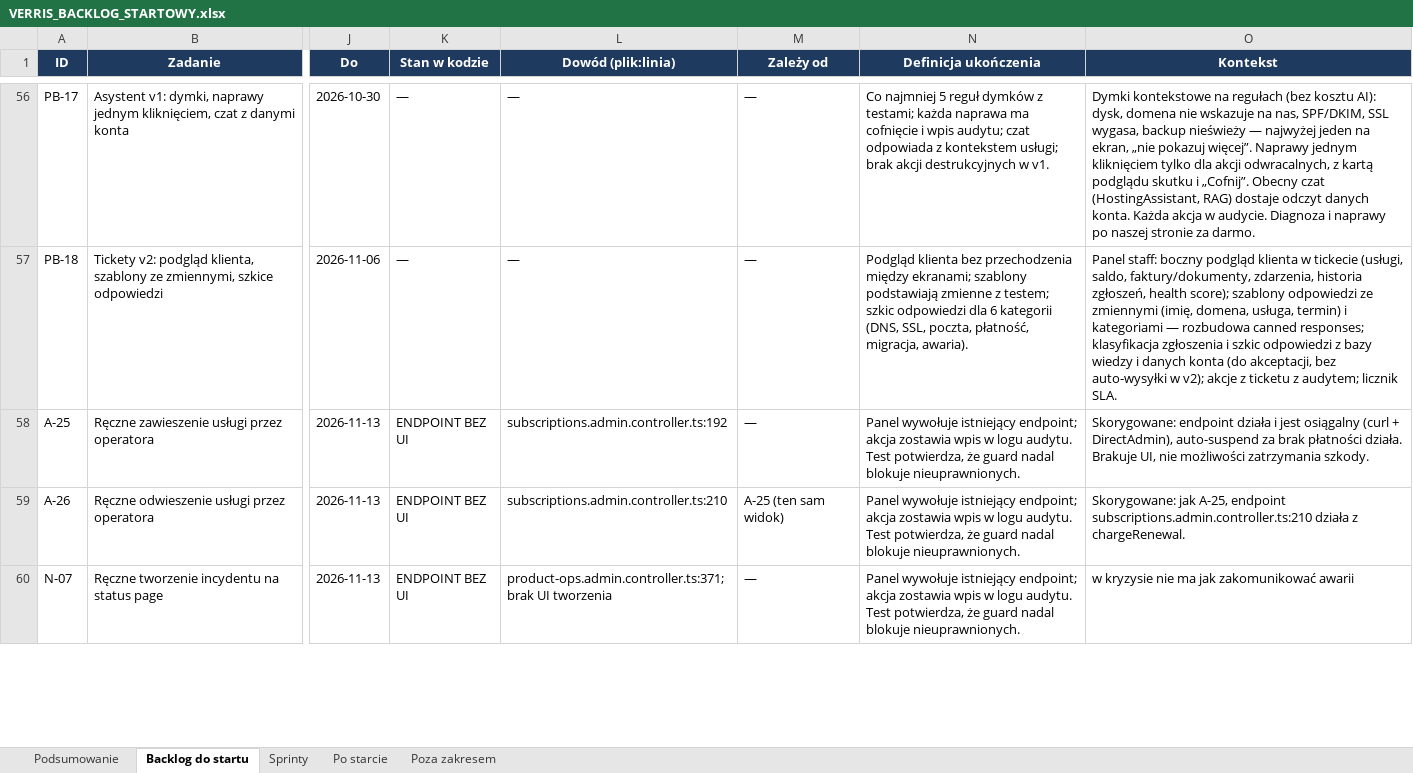
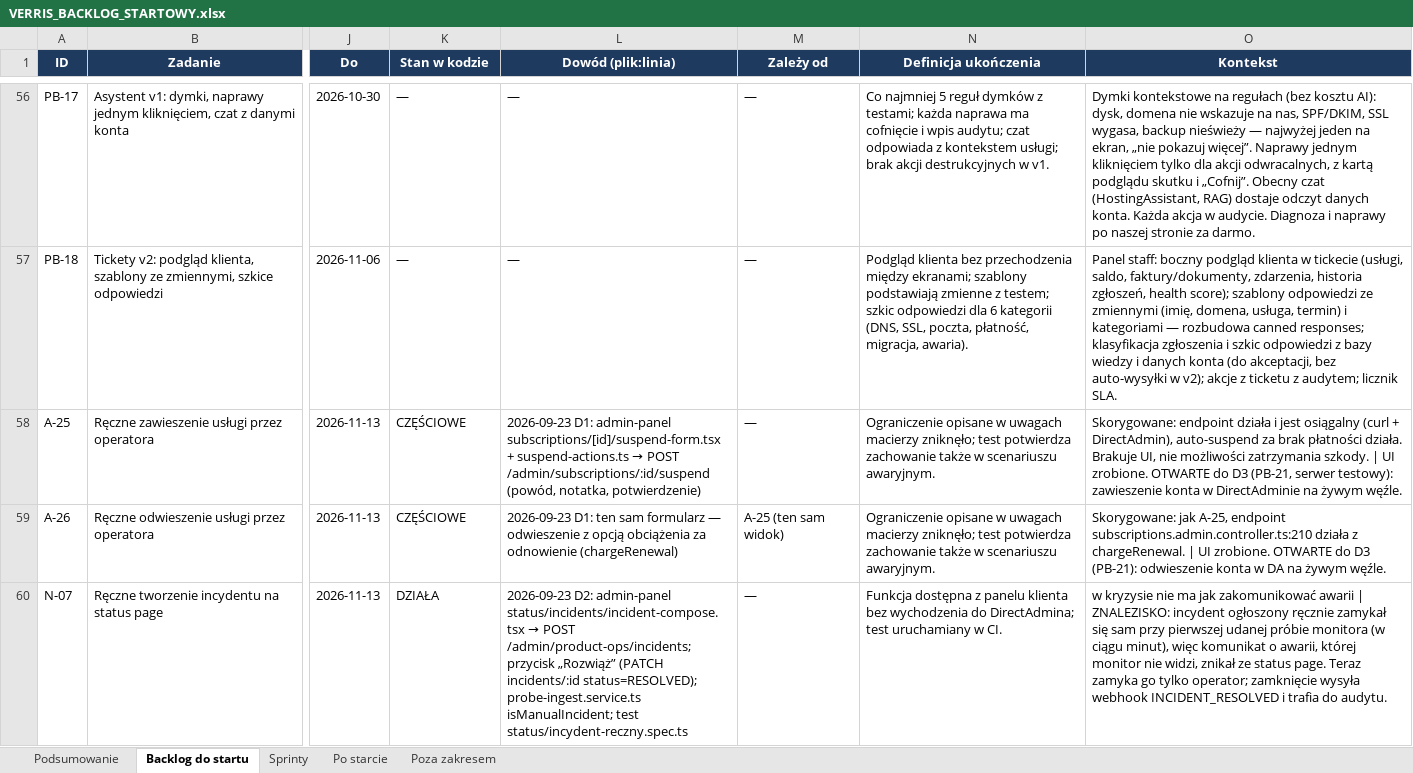
Before and after one commit to dominik-hvln/verris, an Excel workbook: plan-startowy-2026-08/VERRIS_BACKLOG_STARTOWY.xlsx, sheet Backlog do startu, drawn as a sheet; only a part is shown, gaps mark what is left out; values as stored, in another font and other column widths than the file's, no borders; conditional formats not drawn; the diff covers the shown part only; the diff names each change by its address in the sheet, - before the commit and + after, or states it on an @@ line.

```diff
--- a/plan-startowy-2026-08/VERRIS_BACKLOG_STARTOWY.xlsx (sheet Backlog do startu)
+++ b/plan-startowy-2026-08/VERRIS_BACKLOG_STARTOWY.xlsx (sheet Backlog do startu)
-K58:K59 (Stan w kodzie): ENDPOINT BEZ UI
+K58:K59 (Stan w kodzie): CZĘŚCIOWE
@@ L58 (Dowód (plik:linia)): subscriptions.admin.controller.ts:192 → 2026-09-23 D1: admin-panel subscriptions/[id]/suspend-form.tsx + suspend-actions.ts → POST /admin/subscriptions/:id/suspend (powód, notatka, potwierdzenie) @@
-N58:N59 (Definicja ukończenia): Panel wywołuje istniejący endpoint; akcja zostawia wpis w logu audytu. Test potwierdza, że guard nadal blokuje nieuprawnionych.
+N58:N59 (Definicja ukończenia): Ograniczenie opisane w uwagach macierzy zniknęło; test potwierdza zachowanie także w scenariuszu awaryjnym.
-O58 (Kontekst): …zatrzymania szkody.
+O58 (Kontekst): …zatrzymania szkody. | UI zrobione. OTWARTE do D3 (PB-21, serwer testowy): zawieszenie konta w DirectAdminie na żywym węźle.
-L59 (Dowód (plik:linia)): subscriptions.admin.controller.ts:210
+L59 (Dowód (plik:linia)): 2026-09-23 D1: ten sam formularz — odwieszenie z opcją obciążenia za odnowienie (chargeRenewal)
-O59 (Kontekst): …z chargeRenewal.
+O59 (Kontekst): …z chargeRenewal. | UI zrobione. OTWARTE do D3 (PB-21): odwieszenie konta w DA na żywym węźle.
-K60 (Stan w kodzie): ENDPOINT BEZ UI
+K60 (Stan w kodzie): DZIAŁA
@@ L60 (Dowód (plik:linia)): product-ops.admin.controller.ts:371; brak UI tworzenia → 2026-09-23 D2: admin-panel status/incidents/incident-compose.tsx → POST /admin/product-ops/incidents; przycisk „Rozwiąż” (PATCH incidents/:id status=RESOLVED); probe-ingest.service.ts isManualIncident; test status/incydent-reczny.spec.ts @@
-N60 (Definicja ukończenia): Panel wywołuje istniejący endpoint; akcja zostawia wpis w logu audytu. Test potwierdza, że guard nadal blokuje nieuprawnionych.
+N60 (Definicja ukończenia): Funkcja dostępna z panelu klienta bez wychodzenia do DirectAdmina; test uruchamiany w CI.
-O60 (Kontekst): …zakomunikować awarii
+O60 (Kontekst): …zakomunikować awarii | ZNALEZISKO: incydent ogłoszony ręcznie zamykał się sam przy pierwszej udanej próbie monitora (w ciągu minut), więc komunikat o awarii, której monitor nie widzi, znikał ze status page. Teraz zamyka go tylko operator; zamknięcie wysyła webhook INCIDENT_RESOLVED i trafia do audytu.
```
Also changed, not shown: 9 edited cells elsewhere in this sheet, audyt-parytetu-2026-08/VERRIS_PARYTET_FUNKCJI_2026-08.xlsx, 5 other files.
